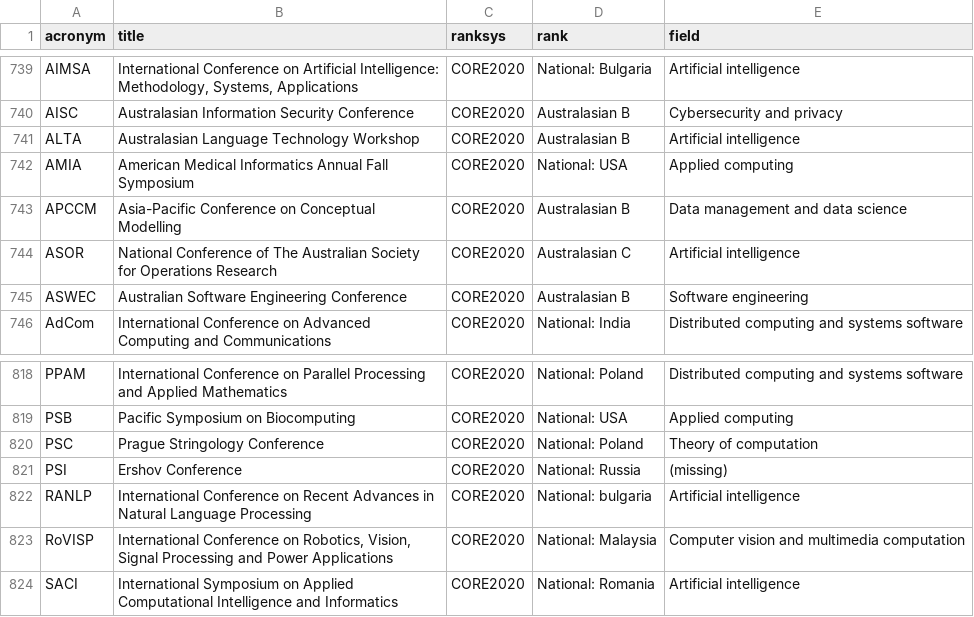
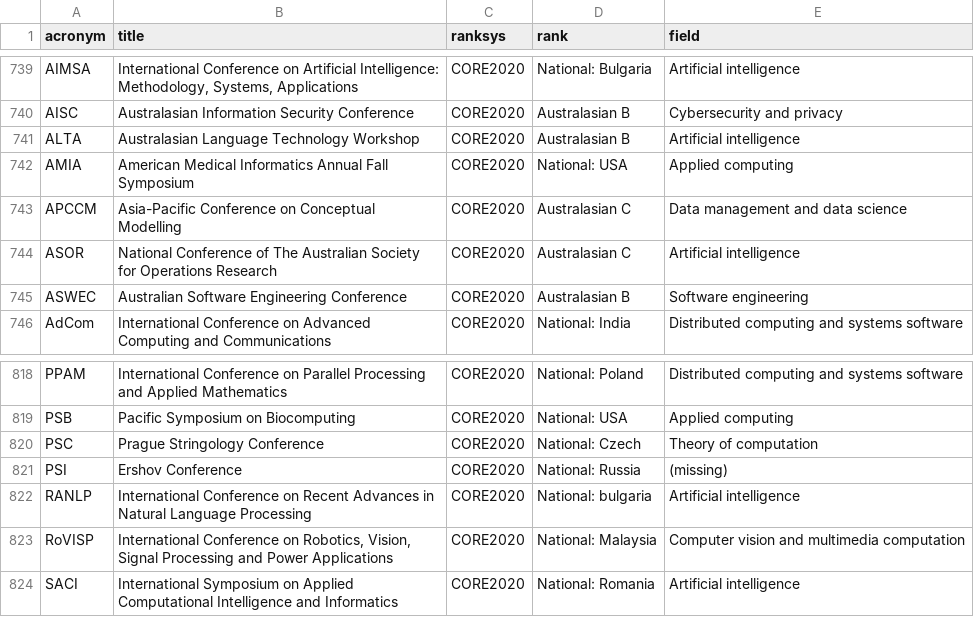
Before and after one commit to lucjaulmes/cfp-timeline, a CSV file: core.csv, drawn as a sheet; only a part is shown, gaps mark what is left out.

```diff
--- a/core.csv
+++ b/core.csv
@@ -742,3 +742,3 @@ ALTA;Australasian Language Technology Workshop;CORE2020;Australasian B;Artificia
 AMIA;American Medical Informatics Annual Fall Symposium;CORE2020;National: USA;Applied computing
-APCCM;Asia-Pacific Conference on Conceptual Modelling;CORE2020;Australasian B;Data management and data science
+APCCM;Asia-Pacific Conference on Conceptual Modelling;CORE2020;Australasian C;Data management and data science
 ASOR;National Conference of The Australian Society for Operations Research;CORE2020;Australasian C;Artificial intelligence
@@ -819,3 +819,3 @@ PPAM;International Conference on Parallel Processing and Applied Mathematics;COR
 PSB;Pacific Symposium on Biocomputing;CORE2020;National: USA;Applied computing
-PSC;Prague Stringology Conference;CORE2020;National: Poland;Theory of computation
+PSC;Prague Stringology Conference;CORE2020;National: Czech;Theory of computation
 PSI;Ershov Conference;CORE2020;National: Russia;(missing)
```
Also changed, not shown: 2 other files.
